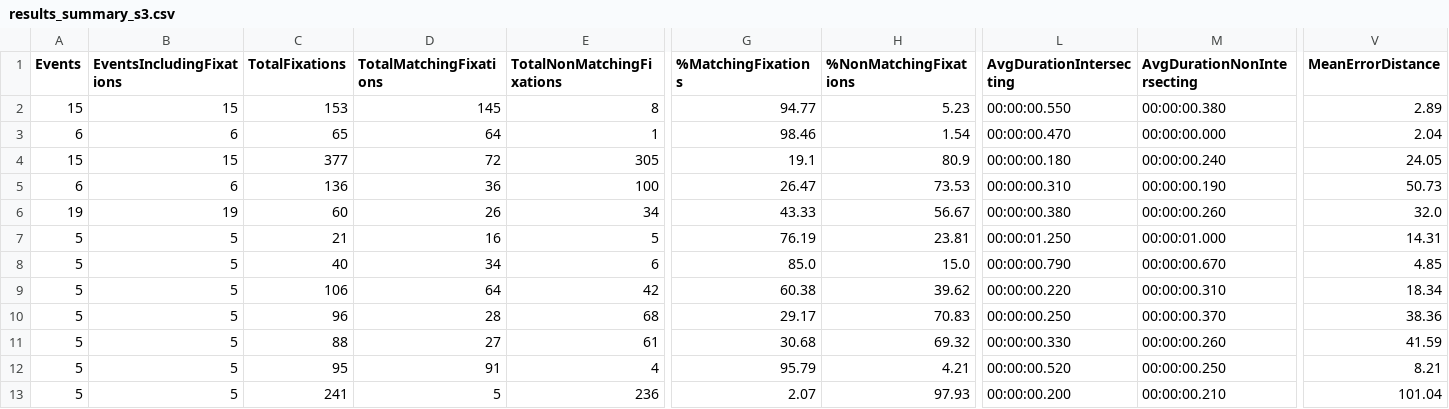
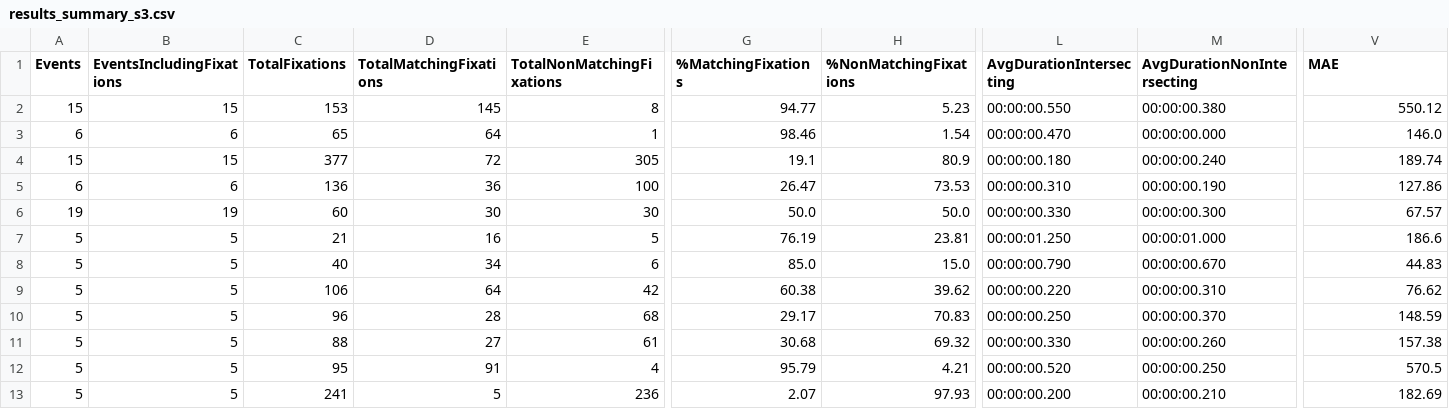
Before and after one commit to RPA-US/eyetracking-benchmarking, a CSV file: data/data_collection/results_summary_s3.csv, drawn as a sheet; only a part is shown, gaps mark what is left out; the diff names each change by its address in the sheet, - before the commit and + after, or states it on an @@ line.

```diff
--- a/data/data_collection/results_summary_s3.csv
+++ b/data/data_collection/results_summary_s3.csv
-V1: MeanErrorDistance
+V1: MAE
-V2 (MAE): 2.89
+V2 (MAE): 550.12
-V3 (MAE): 2.04
+V3 (MAE): 146.0
-V4 (MAE): 24.05
+V4 (MAE): 189.74
-V5 (MAE): 50.73
+V5 (MAE): 127.86
-D6 (TotalMatchingFixations): 26
+D6 (TotalMatchingFixations): 30
-E6 (TotalNonMatchingFixations): 34
+E6 (TotalNonMatchingFixations): 30
-G6 (%MatchingFixations): 43.33
+G6 (%MatchingFixations): 50.0
-H6 (%NonMatchingFixations): 56.67
+H6 (%NonMatchingFixations): 50.0
-L6 (AvgDurationIntersecting): 00:00:00.380
+L6 (AvgDurationIntersecting): 00:00:00.330
-M6 (AvgDurationNonIntersecting): 00:00:00.260
+M6 (AvgDurationNonIntersecting): 00:00:00.300
-V6 (MAE): 32.0
+V6 (MAE): 67.57
-V7 (MAE): 14.31
+V7 (MAE): 186.6
-V8 (MAE): 4.85
+V8 (MAE): 44.83
-V9 (MAE): 18.34
+V9 (MAE): 76.62
-V10 (MAE): 38.36
+V10 (MAE): 148.59
-V11 (MAE): 41.59
+V11 (MAE): 157.38
-V12 (MAE): 8.21
+V12 (MAE): 570.5
-V13 (MAE): 101.04
+V13 (MAE): 182.69
```
Also changed, not shown: data/combined_data.csv, data/data_collection/results_summary_s11.csv, 21 other files.
